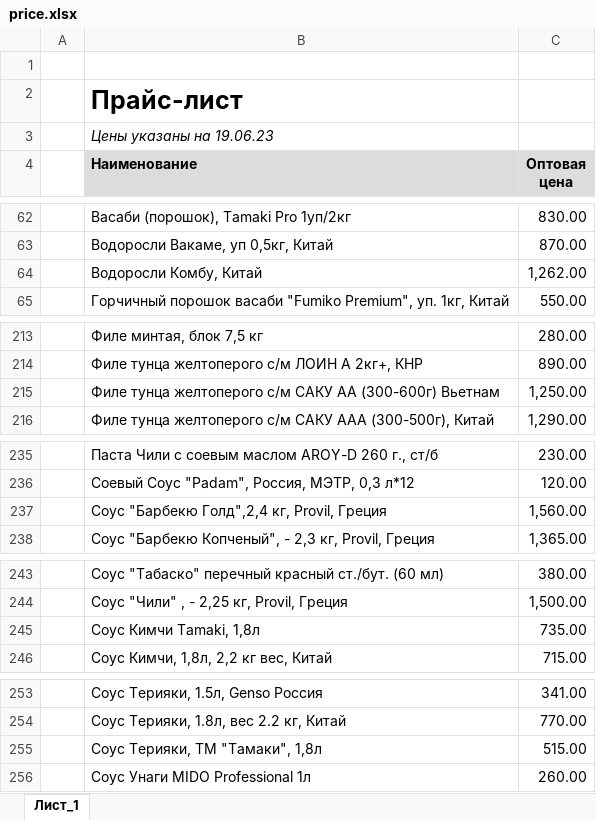
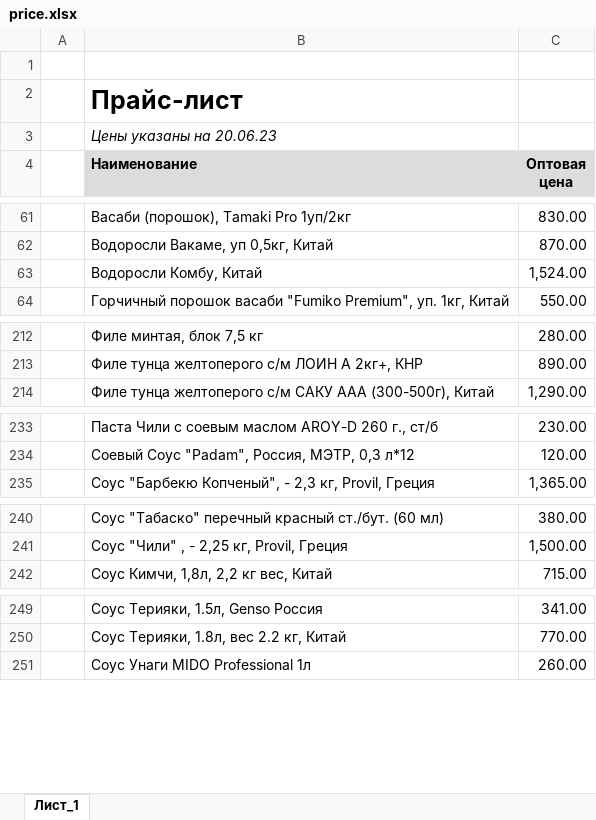
Before and after one commit to khasanov2307/tg2, an Excel workbook: price.xlsx, sheet Лист_1, drawn as a sheet; only a part is shown, gaps mark what is left out; values as stored, in another font and other column widths than the file's, no borders; charts and pictures not drawn; removed rows and columns are numbered as before the commit, all else as after; the diff covers the shown part only; the diff names each change by its address in the sheet, - before the commit and + after, or states it on an @@ line.

```diff
--- a/price.xlsx (sheet Лист_1)
+++ b/price.xlsx (sheet Лист_1)
-B3 (Наименование): Цены указаны на 19.06.23
+B3 (Наименование): Цены указаны на 20.06.23
-C63 (Оптовая цена): 1,262.00
+C63 (Оптовая цена): 1,524.00
-row 215:  | Филе тунца желтоперого с/м САКУ АА (300-600г) Вьетнам | 1,250.00
-row 237:  | Соус "Барбекю Голд",2,4 кг, Provil, Греция | 1,560.00
-row 245:  | Соус Кимчи Tamaki, 1,8л | 735.00
-row 255:  | Соус Терияки, ТМ "Тамаки", 1,8л | 515.00
```
Also changed, not shown: 1 added row, 2 removed rows and 9 edited cells elsewhere in this sheet, 1 other file.
